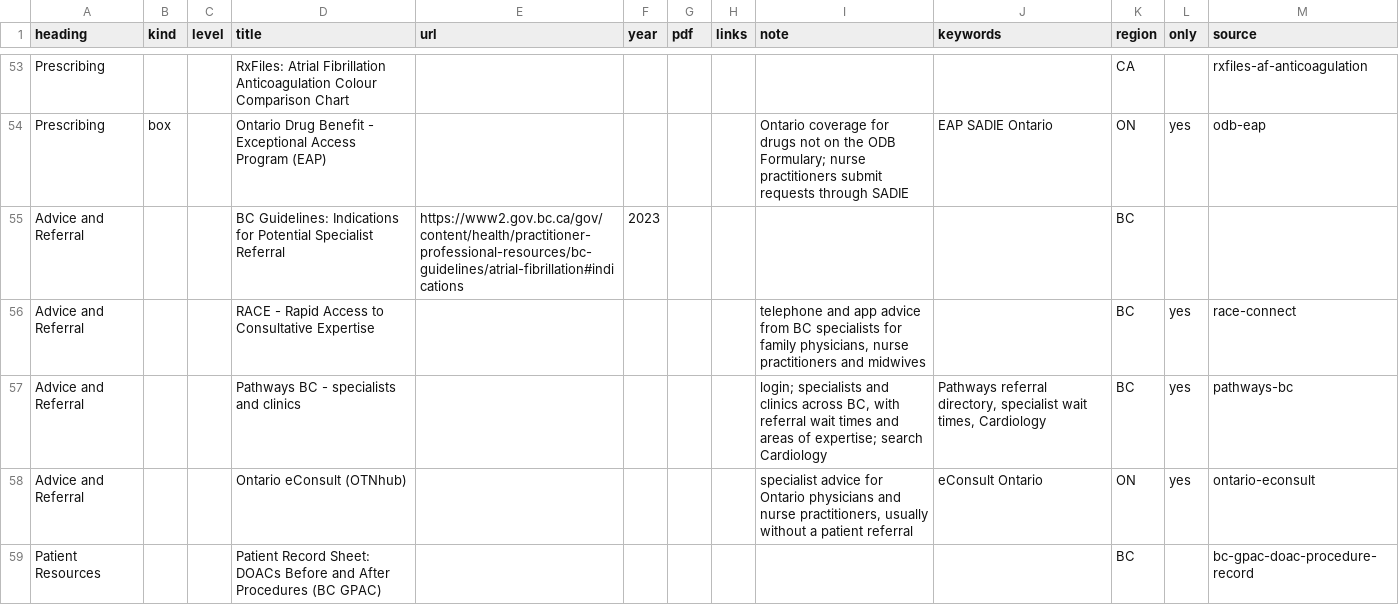
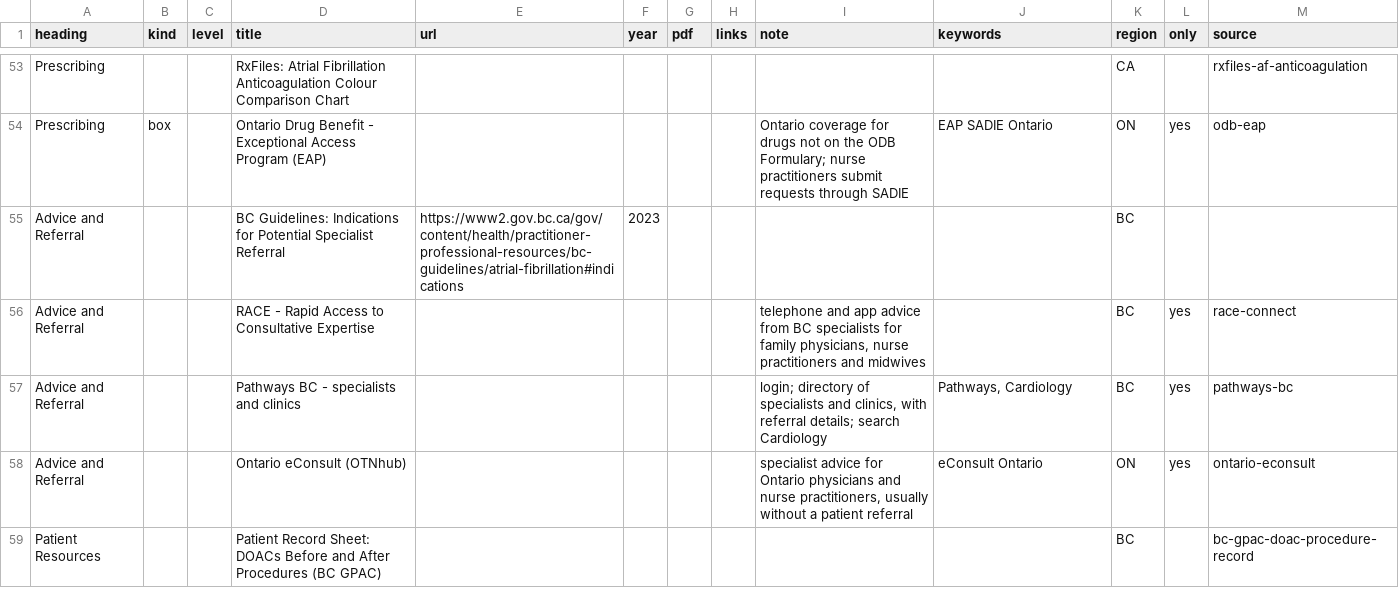
Before and after one commit to joegrafe/np-practice-resource, a CSV file: docs/3 Conditions/Cardiovascular/Atrial Fibrillation and Anticoagulation.csv, drawn as a sheet; only a part is shown, gaps mark what is left out.

```diff
--- a/docs/3 Conditions/Cardiovascular/Atrial Fibrillation and Anticoagulation.csv
+++ b/docs/3 Conditions/Cardiovascular/Atrial Fibrillation and Anticoagulation.csv
@@ -56,3 +56,3 @@ Advice and Referral,,,BC Guidelines: Indications for Potential Specialist Referr
 Advice and Referral,,,RACE - Rapid Access to Consultative Expertise,,,,,"telephone and app advice from BC specialists for family physicians, nurse practitioners and midwives",,BC,yes,race-connect
-Advice and Referral,,,Pathways BC - specialists and clinics,,,,,"login; specialists and clinics across BC, with referral wait times and areas of expertise; search Cardiology","Pathways referral directory, specialist wait times, Cardiology",BC,yes,pathways-bc
+Advice and Referral,,,Pathways BC - specialists and clinics,,,,,"login; directory of specialists and clinics, with referral details; search Cardiology","Pathways, Cardiology",BC,yes,pathways-bc
 Advice and Referral,,,Ontario eConsult (OTNhub),,,,,"specialist advice for Ontario physicians and nurse practitioners, usually without a patient referral",eConsult Ontario,ON,yes,ontario-econsult
```
Also changed, not shown: docs/3 Conditions/Cardiovascular/Cardiovascular Risk and Lipids.csv, docs/3 Conditions/Cardiovascular/Chest Pain.csv, 54 other files.
